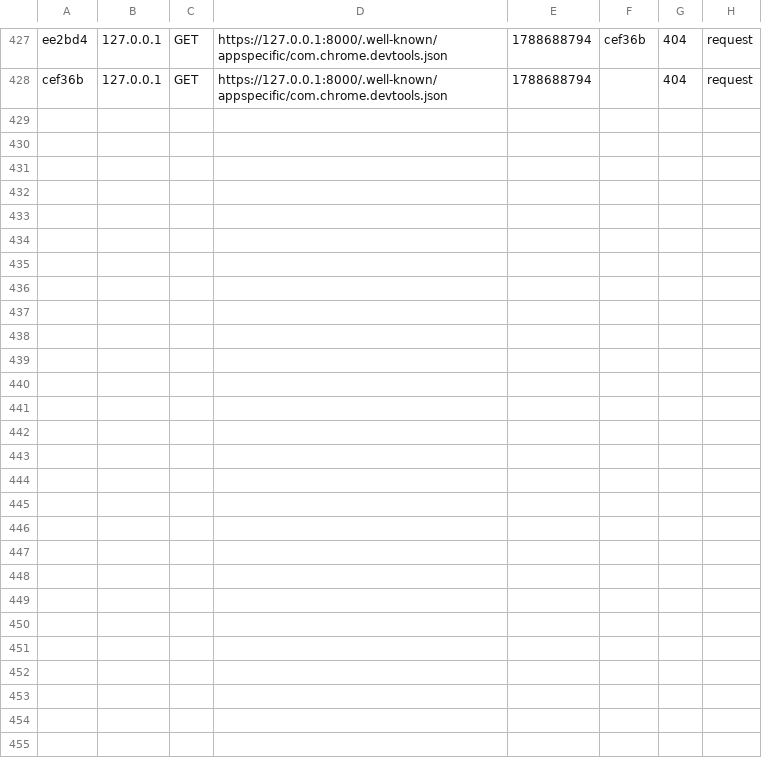
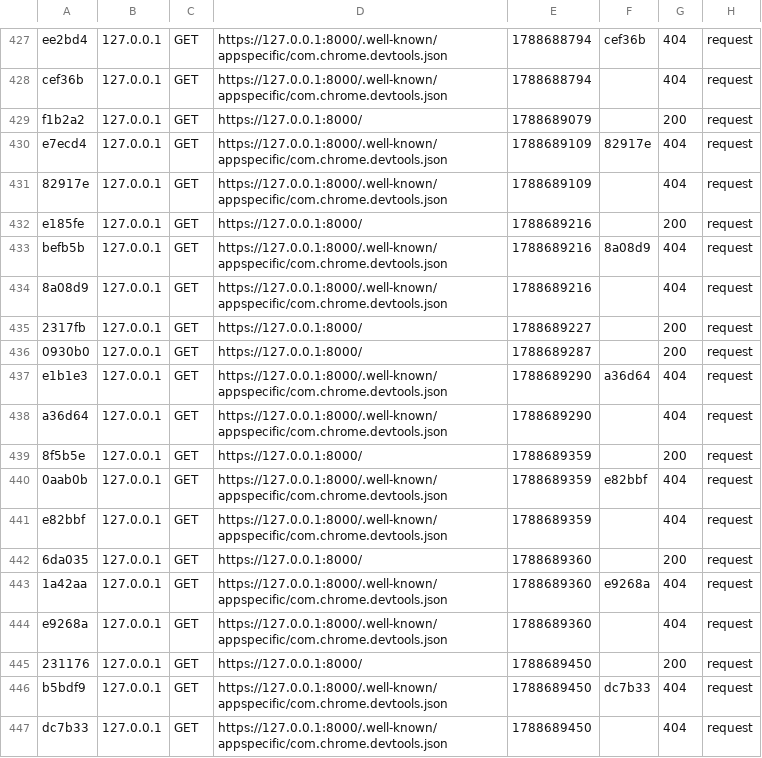
Before and after one commit to julien1612/Portfolio, a CSV file: var/cache/dev/profiler/index.csv, drawn as a sheet; only a part is shown, gaps mark what is left out; the diff names each change by its address in the sheet, - before the commit and + after, or states it on an @@ line.

```diff
--- a/var/cache/dev/profiler/index.csv
+++ b/var/cache/dev/profiler/index.csv
+row 429: f1b2a2 | 127.0.0.1 | GET | https://127.0.0.1:8000/ | 1788689079 |  | 200 | request
+row 430: e7ecd4 | 127.0.0.1 | GET | https://127.0.0.1:8000/.well-known/appspecific/com.chrome.devtools.json | 1788689109 | 82917e | 404 | request
+row 431: 82917e | 127.0.0.1 | GET | https://127.0.0.1:8000/.well-known/appspecific/com.chrome.devtools.json | 1788689109 |  | 404 | request
+row 432: e185fe | 127.0.0.1 | GET | https://127.0.0.1:8000/ | 1788689216 |  | 200 | request
+row 433: befb5b | 127.0.0.1 | GET | https://127.0.0.1:8000/.well-known/appspecific/com.chrome.devtools.json | 1788689216 | 8a08d9 | 404 | request
+row 434: 8a08d9 | 127.0.0.1 | GET | https://127.0.0.1:8000/.well-known/appspecific/com.chrome.devtools.json | 1788689216 |  | 404 | request
+row 435: 2317fb | 127.0.0.1 | GET | https://127.0.0.1:8000/ | 1788689227 |  | 200 | request
+row 436: 0930b0 | 127.0.0.1 | GET | https://127.0.0.1:8000/ | 1788689287 |  | 200 | request
+row 437: e1b1e3 | 127.0.0.1 | GET | https://127.0.0.1:8000/.well-known/appspecific/com.chrome.devtools.json | 1788689290 | a36d64 | 404 | request
+row 438: a36d64 | 127.0.0.1 | GET | https://127.0.0.1:8000/.well-known/appspecific/com.chrome.devtools.json | 1788689290 |  | 404 | request
+row 439: 8f5b5e | 127.0.0.1 | GET | https://127.0.0.1:8000/ | 1788689359 |  | 200 | request
+row 440: 0aab0b | 127.0.0.1 | GET | https://127.0.0.1:8000/.well-known/appspecific/com.chrome.devtools.json | 1788689359 | e82bbf | 404 | request
+row 441: e82bbf | 127.0.0.1 | GET | https://127.0.0.1:8000/.well-known/appspecific/com.chrome.devtools.json | 1788689359 |  | 404 | request
+row 442: 6da035 | 127.0.0.1 | GET | https://127.0.0.1:8000/ | 1788689360 |  | 200 | request
+row 443: 1a42aa | 127.0.0.1 | GET | https://127.0.0.1:8000/.well-known/appspecific/com.chrome.devtools.json | 1788689360 | e9268a | 404 | request
+row 444: e9268a | 127.0.0.1 | GET | https://127.0.0.1:8000/.well-known/appspecific/com.chrome.devtools.json | 1788689360 |  | 404 | request
+row 445: 231176 | 127.0.0.1 | GET | https://127.0.0.1:8000/ | 1788689450 |  | 200 | request
+row 446: b5bdf9 | 127.0.0.1 | GET | https://127.0.0.1:8000/.well-known/appspecific/com.chrome.devtools.json | 1788689450 | dc7b33 | 404 | request
+row 447: dc7b33 | 127.0.0.1 | GET | https://127.0.0.1:8000/.well-known/appspecific/com.chrome.devtools.json | 1788689450 |  | 404 | request
```
Also changed, not shown: 24 other files.
